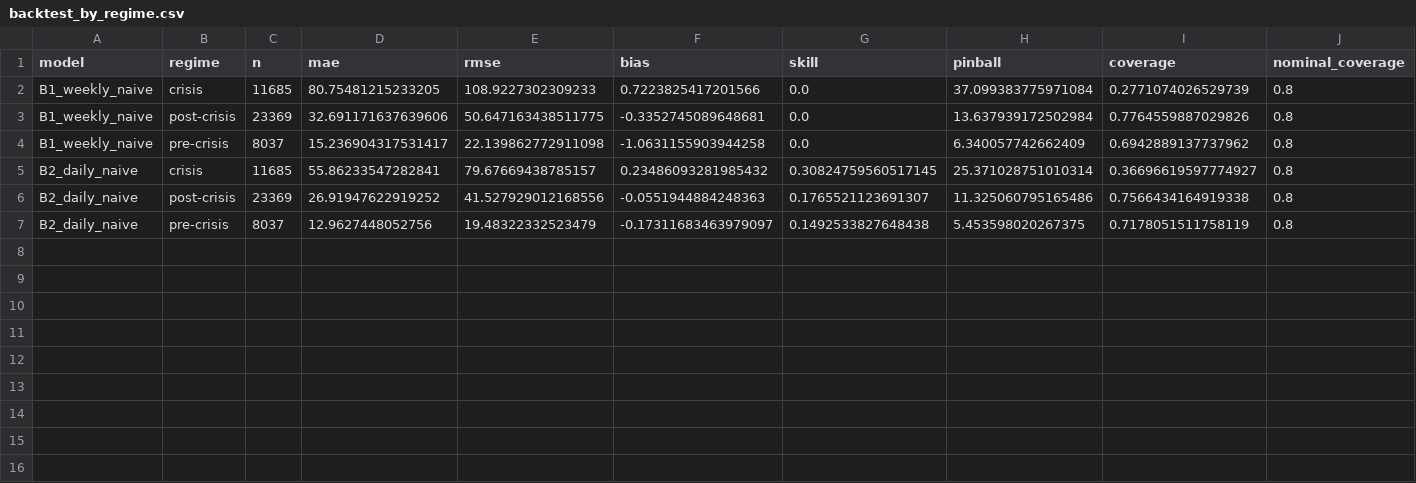
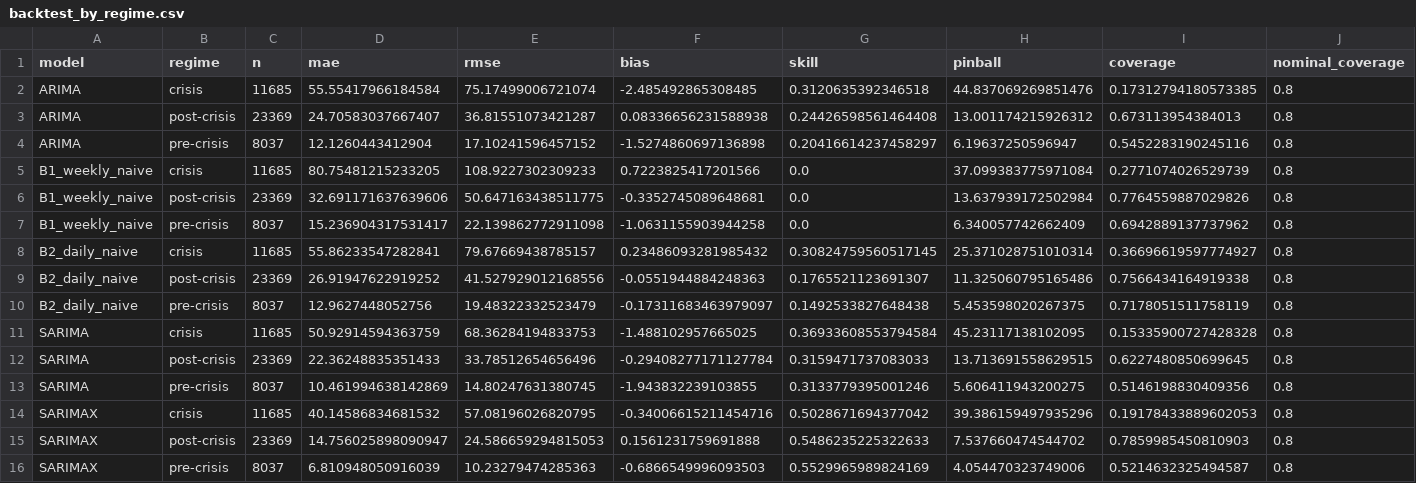
Before and after one commit to wassimomabrouk/dayahead-price-forecasting, a CSV file: reports/backtest_by_regime.csv, drawn as a sheet; only a part is shown; rows hold the shown columns only; the diff names each change by its address in the sheet, - before the commit and + after, or states it on an @@ line.

Commit message:
Section 7: ARIMA, SARIMA, SARIMAX per delivery hour

```diff
--- a/reports/backtest_by_regime.csv
+++ b/reports/backtest_by_regime.csv
+row 2: ARIMA | crisis | 11685 | 55.55417966184584 | 75.17499006721074 | -2.485492865308485 | 0.3120635392346518 | 44.837069269851476 | 0.17312794180573385 | 0.8
+row 3: ARIMA | post-crisis | 23369 | 24.70583037667407 | 36.81551073421287 | 0.08336656231588938 | 0.24426598561464408 | 13.001174215926312 | 0.673113954384013 | 0.8
+row 4: ARIMA | pre-crisis | 8037 | 12.1260443412904 | 17.10241596457152 | -1.5274860697136898 | 0.20416614237458297 | 6.19637250596947 | 0.5452283190245116 | 0.8
+row 11: SARIMA | crisis | 11685 | 50.92914594363759 | 68.36284194833753 | -1.488102957665025 | 0.36933608553794584 | 45.23117138102095 | 0.15335900727428328 | 0.8
+row 12: SARIMA | post-crisis | 23369 | 22.36248835351433 | 33.78512654656496 | -0.29408277171127784 | 0.3159471737083033 | 13.713691558629515 | 0.6227480850699645 | 0.8
+row 13: SARIMA | pre-crisis | 8037 | 10.461994638142869 | 14.80247631380745 | -1.943832239103855 | 0.3133779395001246 | 5.606411943200275 | 0.5146198830409356 | 0.8
+row 14: SARIMAX | crisis | 11685 | 40.14586834681532 | 57.08196026820795 | -0.34006615211454716 | 0.5028671694377042 | 39.386159497935296 | 0.19178433889602053 | 0.8
+row 15: SARIMAX | post-crisis | 23369 | 14.756025898090947 | 24.586659294815053 | 0.1561231759691888 | 0.5486235225322633 | 7.537660474544702 | 0.7859985450810903 | 0.8
+row 16: SARIMAX | pre-crisis | 8037 | 6.810948050916039 | 10.23279474285363 | -0.6866549996093503 | 0.5529965989824169 | 4.054470323749006 | 0.5214632325494587 | 0.8
```
Also changed, not shown: reports/backtest_overall.csv, 5 other files.
